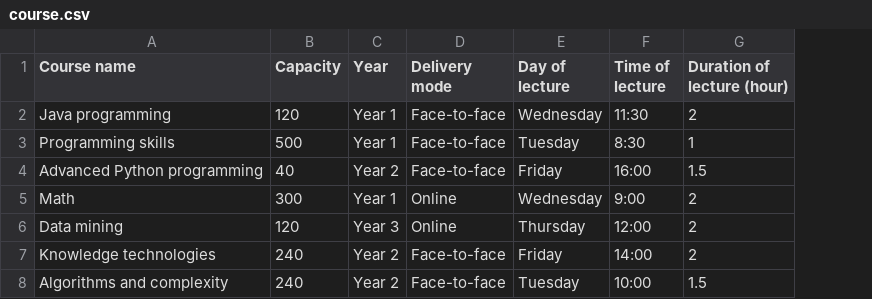
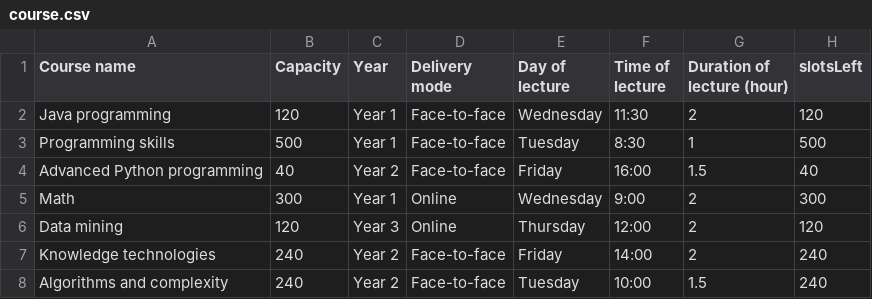
Before and after one commit to SevgiZ/A2, a CSV file: src/database/course.csv, drawn as a sheet; the diff names each change by its address in the sheet, - before the commit and + after, or states it on an @@ line.

Commit message:
Create and population DB on first time setup

```diff
--- a/src/database/course.csv
+++ b/src/database/course.csv
+column H (slotsLeft), rows 2-8: 120 | 500 | 40 | 300 | 120 | 240 | 240
```
Also changed, not shown: src/database/dbcourse.csv, 6 other files.
